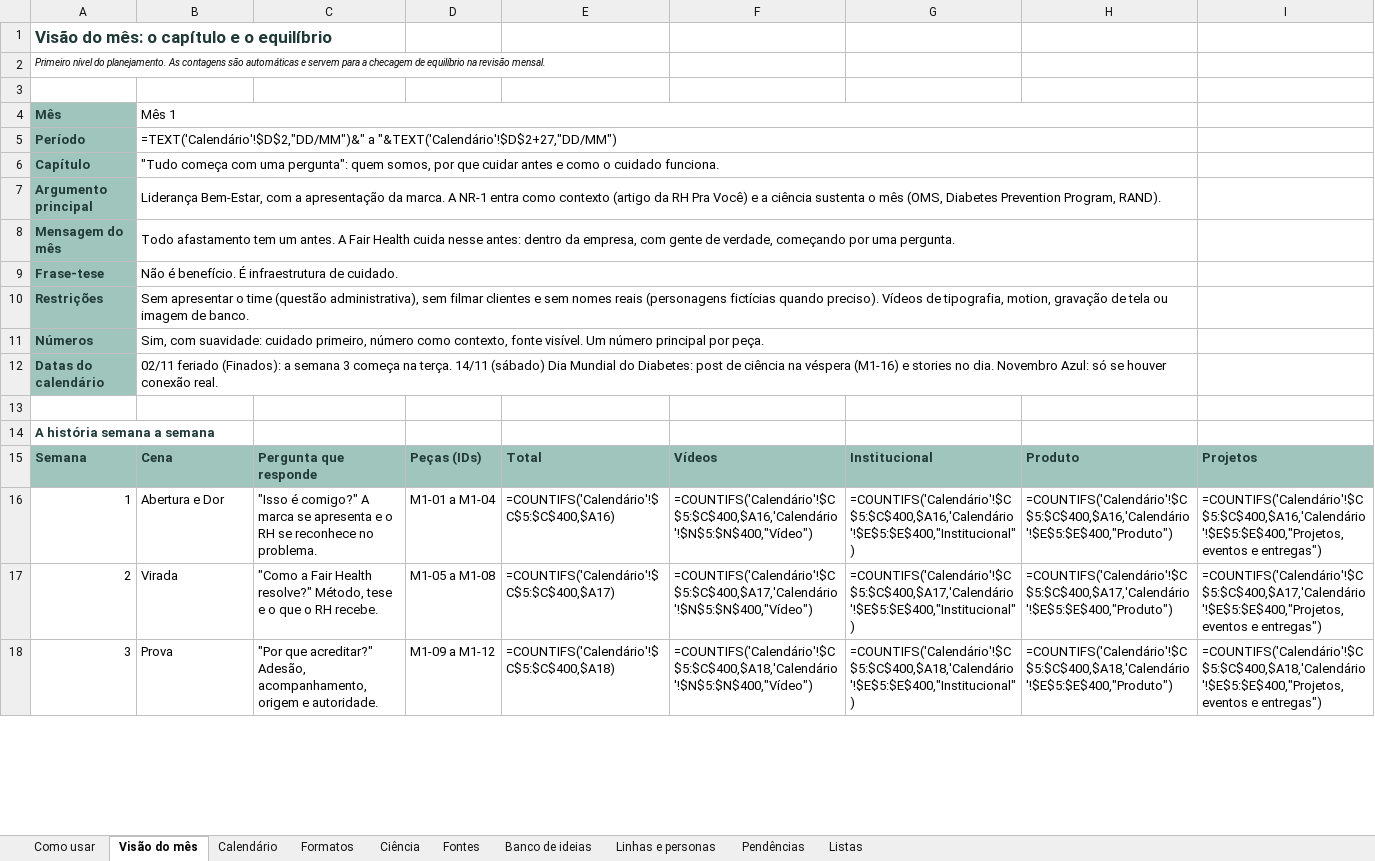
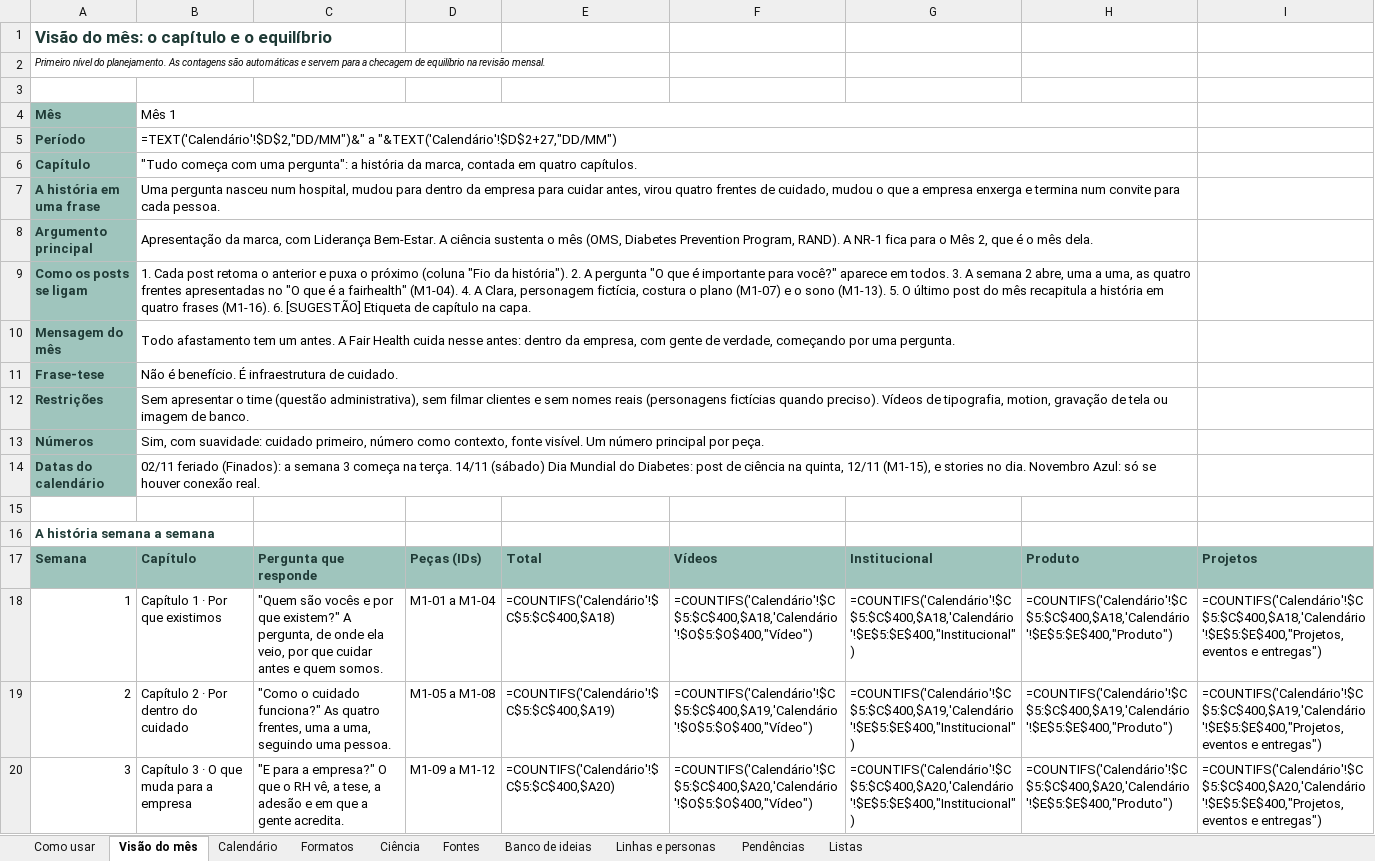
Before and after one commit to nina-rebello/comunicao-fh, an Excel workbook: marketing/Calendario_Editorial_FairHealth.xlsx, sheet Visão do mês, drawn as a sheet; only a part is shown; values as stored, in another font and other column widths than the file's, no borders; formulas without a stored value are shown as written; addresses are those after the commit; the diff covers the shown part only; the diff names each change by its address in the sheet, - before the commit and + after, or states it on an @@ line.

```diff
--- a/marketing/Calendario_Editorial_FairHealth.xlsx (sheet Visão do mês)
+++ b/marketing/Calendario_Editorial_FairHealth.xlsx (sheet Visão do mês)
-B6: …uma pergunta": quem somos, por que cuidar antes e como o cuidado funciona.
+B6: …uma pergunta": a história da marca, contada em quatro capítulos.
+row 7: A história em uma frase | Uma pergunta nasceu num hospital, mudou para dentro da empresa para cuidar antes, virou quatro frentes de cuidado, mudou o que a empresa enxerga e termina num convite para cada pessoa.
-B8: Liderança Bem-Estar, com a apresentação da marca. A NR-1 entra como contexto (artigo da RH Pra Você) e a ciência sustenta o mês (OMS, Diabetes Prevention Program, RAND).
+B8: Apresentação da marca, com Liderança Bem-Estar. A ciência sustenta o mês (OMS, Diabetes Prevention Program, RAND). A NR-1 fica para o Mês 2, que é o mês dela.
+row 9: Como os posts se ligam | 1. Cada post retoma o anterior e puxa o próximo (coluna "Fio da história"). 2. A pergunta "O que é importante para você?" aparece em todos. 3. A semana 2 abre, uma a uma, as quatro frentes apresentadas no "O que é a fairhealth" (M1-04). 4. A Clara, personagem fictícia, costura o plano (M1-07) e o sono (M1-13). 5. O último post do mês recapitula a história em quatro frases (M1-16). 6. [SUGESTÃO] Etiqueta de capítulo na capa.
-B14: …ciência na véspera (M1-16) e stories…
+B14: …ciência na quinta, 12/11 (M1-15), e stories…
-B17: Cena
+B17: Capítulo
-B18: Abertura e Dor
+B18: Capítulo 1 · Por que existimos
-C18: "Isso é comigo?" A marca se apresenta e o RH se reconhece no problema.
+C18: "Quem são vocês e por que existem?" A pergunta, de onde ela veio, por que cuidar antes e quem somos.
-E18: =COUNTIFS('Calendário'!$C$5:$C$400,$A16)
+E18: =COUNTIFS('Calendário'!$C$5:$C$400,$A18)
-F18: =COUNTIFS('Calendário'!$C$5:$C$400,$A16,'Calendário'!$N$5:$N$400,"Vídeo")
+F18: =COUNTIFS('Calendário'!$C$5:$C$400,$A18,'Calendário'!$O$5:$O$400,"Vídeo")
-G18: =COUNTIFS('Calendário'!$C$5:$C$400,$A16,'Calendário'!$E$5:$E$400,"Institucional")
+G18: =COUNTIFS('Calendário'!$C$5:$C$400,$A18,'Calendário'!$E$5:$E$400,"Institucional")
-H18: =COUNTIFS('Calendário'!$C$5:$C$400,$A16,'Calendário'!$E$5:$E$400,"Produto")
+H18: =COUNTIFS('Calendário'!$C$5:$C$400,$A18,'Calendário'!$E$5:$E$400,"Produto")
-I18: =COUNTIFS('Calendário'!$C$5:$C$400,$A16,'Calendário'!$E$5:$E$400,"Projetos, eventos e…
+I18: =COUNTIFS('Calendário'!$C$5:$C$400,$A18,'Calendário'!$E$5:$E$400,"Projetos, eventos e…
-B19: Virada
+B19: Capítulo 2 · Por dentro do cuidado
-C19: "Como a Fair Health resolve?" Método, tese e o que o RH recebe.
+C19: "Como o cuidado funciona?" As quatro frentes, uma a uma, seguindo uma pessoa.
-E19: =COUNTIFS('Calendário'!$C$5:$C$400,$A17)
+E19: =COUNTIFS('Calendário'!$C$5:$C$400,$A19)
-F19: =COUNTIFS('Calendário'!$C$5:$C$400,$A17,'Calendário'!$N$5:$N$400,"Vídeo")
+F19: =COUNTIFS('Calendário'!$C$5:$C$400,$A19,'Calendário'!$O$5:$O$400,"Vídeo")
-G19: =COUNTIFS('Calendário'!$C$5:$C$400,$A17,'Calendário'!$E$5:$E$400,"Institucional")
+G19: =COUNTIFS('Calendário'!$C$5:$C$400,$A19,'Calendário'!$E$5:$E$400,"Institucional")
-H19: =COUNTIFS('Calendário'!$C$5:$C$400,$A17,'Calendário'!$E$5:$E$400,"Produto")
+H19: =COUNTIFS('Calendário'!$C$5:$C$400,$A19,'Calendário'!$E$5:$E$400,"Produto")
-I19: =COUNTIFS('Calendário'!$C$5:$C$400,$A17,'Calendário'!$E$5:$E$400,"Projetos, eventos e…
+I19: =COUNTIFS('Calendário'!$C$5:$C$400,$A19,'Calendário'!$E$5:$E$400,"Projetos, eventos e…
-B20: Prova
+B20: Capítulo 3 · O que muda para a empresa
-C20: "Por que acreditar?" Adesão, acompanhamento, origem e autoridade.
+C20: "E para a empresa?" O que o RH vê, a tese, a adesão e em que a gente acredita.
-E20: =COUNTIFS('Calendário'!$C$5:$C$400,$A18)
+E20: =COUNTIFS('Calendário'!$C$5:$C$400,$A20)
-F20: =COUNTIFS('Calendário'!$C$5:$C$400,$A18,'Calendário'!$N$5:$N$400,"Vídeo")
+F20: =COUNTIFS('Calendário'!$C$5:$C$400,$A20,'Calendário'!$O$5:$O$400,"Vídeo")
-G20: =COUNTIFS('Calendário'!$C$5:$C$400,$A18,'Calendário'!$E$5:$E$400,"Institucional")
+G20: =COUNTIFS('Calendário'!$C$5:$C$400,$A20,'Calendário'!$E$5:$E$400,"Institucional")
-H20: =COUNTIFS('Calendário'!$C$5:$C$400,$A18,'Calendário'!$E$5:$E$400,"Produto")
+H20: =COUNTIFS('Calendário'!$C$5:$C$400,$A20,'Calendário'!$E$5:$E$400,"Produto")
-I20: =COUNTIFS('Calendário'!$C$5:$C$400,$A18,'Calendário'!$E$5:$E$400,"Projetos, eventos e…
+I20: =COUNTIFS('Calendário'!$C$5:$C$400,$A20,'Calendário'!$E$5:$E$400,"Projetos, eventos e…
```
Also changed, not shown: 24 edited cells elsewhere in this sheet, sheet Calendário, sheet Pendências, sheet Banco de ideias, sheet Formatos, sheet Como usar, sheet Fontes, 1 more sheet, 4 other files.
